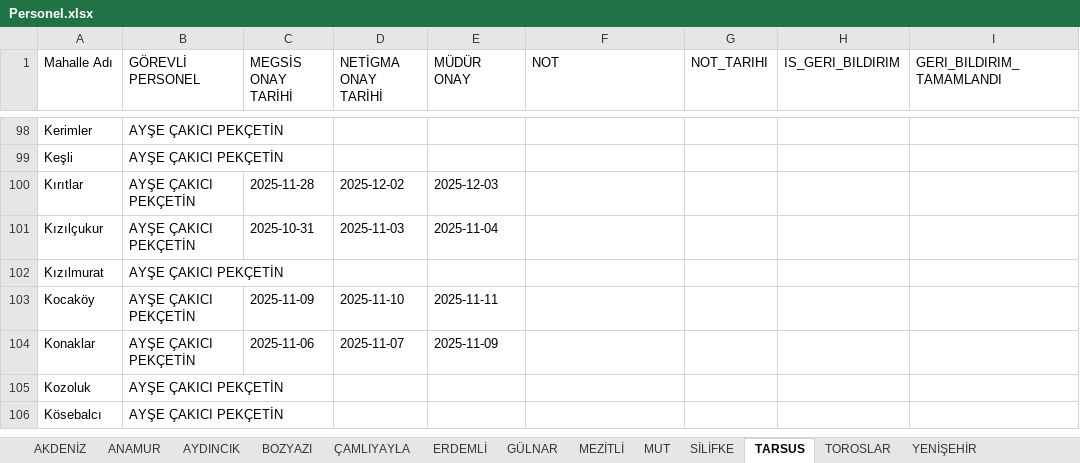
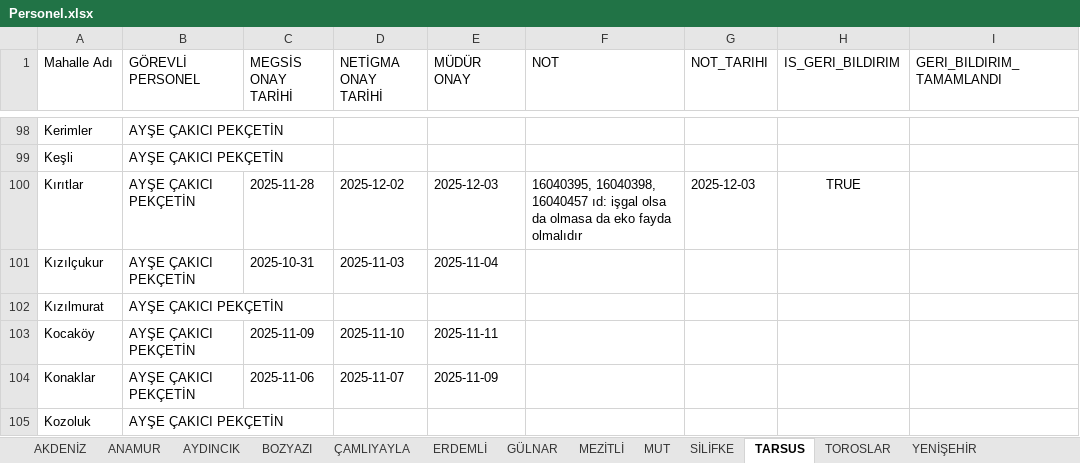
Before and after one commit to gokhangeo/mersin-th, an Excel workbook: Personel.xlsx, sheet TARSUS, drawn as a sheet; only a part is shown, gaps mark what is left out; the shorter side is filled out with more unchanged rows; values as stored, in another font and other column widths than the file's, no borders; ↵ is a line break in a cell; the diff names each change by its address in the sheet, - before the commit and + after, or states it on an @@ line.

Commit message:
[THA Sistemi] Veri Güncelleme

```diff
--- a/Personel.xlsx (sheet TARSUS)
+++ b/Personel.xlsx (sheet TARSUS)
-F100 (NOT): (empty)
+F100 (NOT): 16040395, 16040398, ↵ 16040457 ıd: işgal olsa da olmasa da eko fayda olmalıdır
-G100 (NOT_TARIHI): (empty)
+G100 (NOT_TARIHI): 2025-12-03
-H100 (IS_GERI_BILDIRIM): (empty)
+H100 (IS_GERI_BILDIRIM): TRUE
```
